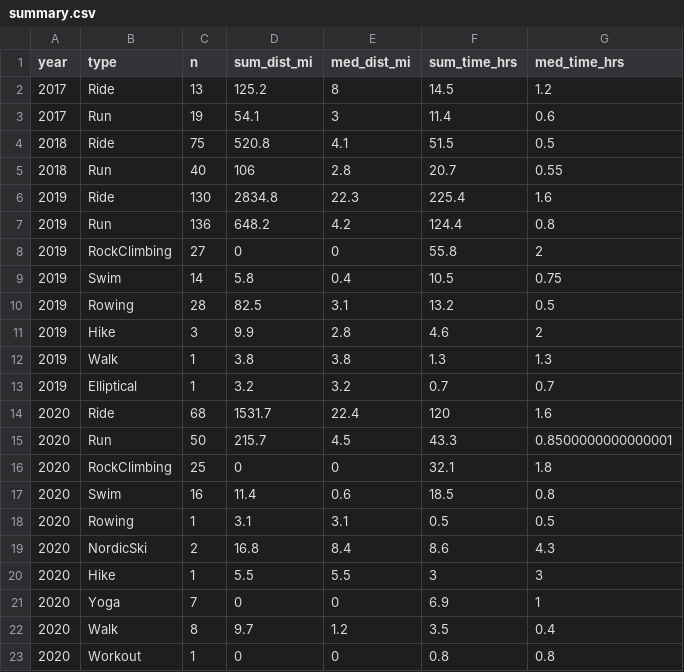
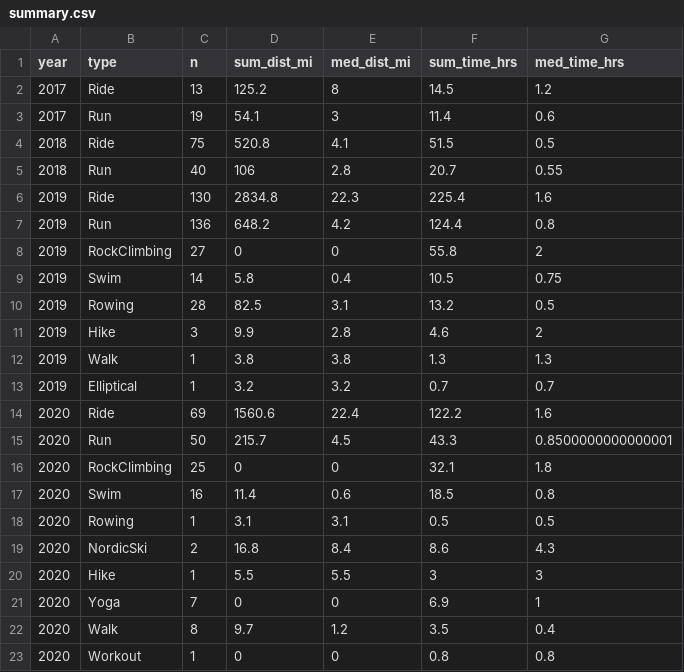
Before and after one commit to kelly-sovacool/strava, a CSV file: data/processed/summary.csv, drawn as a sheet.

```diff
--- a/data/processed/summary.csv
+++ b/data/processed/summary.csv
@@ -13,3 +13,3 @@ year,type,n,sum_dist_mi,med_dist_mi,sum_time_hrs,med_time_hrs
 2019,Elliptical,1,3.2,3.2,0.7,0.7
-2020,Ride,68,1531.7,22.4,120,1.6
+2020,Ride,69,1560.6,22.4,122.2,1.6
 2020,Run,50,215.7,4.5,43.3,0.8500000000000001
```
Also changed, not shown: data/processed/activities.csv, data/raw/activities.csv, 31 other files.
